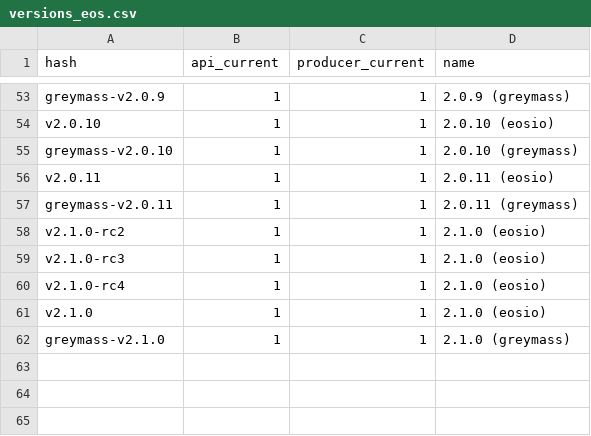
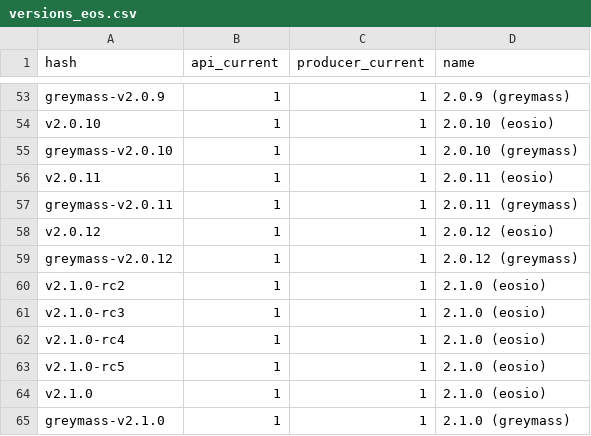
Before and after one commit to EOS-Nation/bpvalidate, a CSV file: config/versions_eos.csv, drawn as a sheet; only a part is shown, gaps mark what is left out.

Commit message:
update eosio versions

```diff
--- a/config/versions_eos.csv
+++ b/config/versions_eos.csv
@@ -57,2 +57,4 @@ v2.0.11,1,1,2.0.11 (eosio)
 greymass-v2.0.11,1,1,2.0.11 (greymass)
+v2.0.12,1,1,2.0.12 (eosio)
+greymass-v2.0.12,1,1,2.0.12 (greymass)
 v2.1.0-rc2,1,1,2.1.0 (eosio)
@@ -60,2 +62,3 @@ v2.1.0-rc3,1,1,2.1.0 (eosio)
 v2.1.0-rc4,1,1,2.1.0 (eosio)
+v2.1.0-rc5,1,1,2.1.0 (eosio)
 v2.1.0,1,1,2.1.0 (eosio)
```
